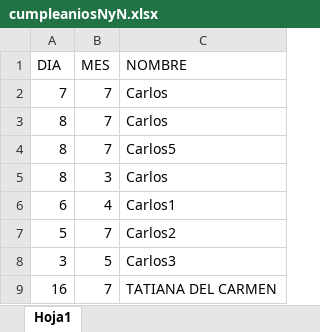
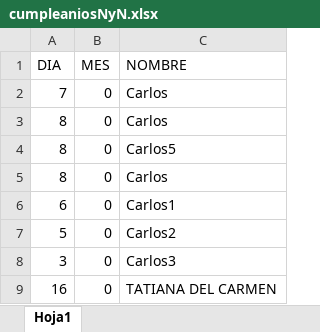
Before and after one commit to camosqueraba/portal-interno, an Excel workbook: cumpleaniosNyN.xlsx, sheet Hoja1, drawn as a sheet; values as stored, in another font and other column widths than the file's, no borders; the diff names each change by its address in the sheet, - before the commit and + after, or states it on an @@ line.

```diff
--- a/cumpleaniosNyN.xlsx (sheet Hoja1)
+++ b/cumpleaniosNyN.xlsx (sheet Hoja1)
-B2:B4 (MES): 7
+B2:B4 (MES): 0
-B5 (MES): 3
+B5 (MES): 0
-B6 (MES): 4
+B6 (MES): 0
-B7 (MES): 7
+B7 (MES): 0
-B8 (MES): 5
+B8 (MES): 0
-B9 (MES): 7
+B9 (MES): 0
```
Also changed, not shown: 2 other files.
